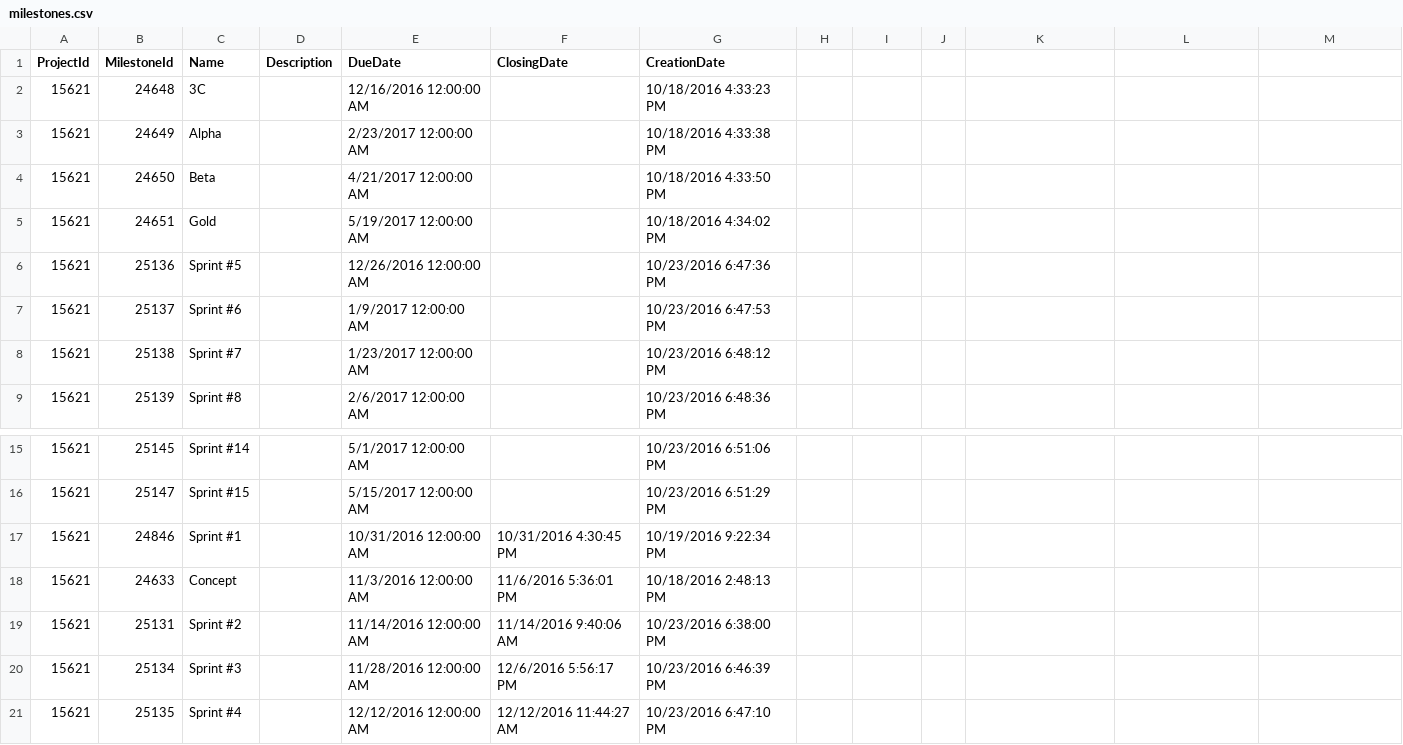
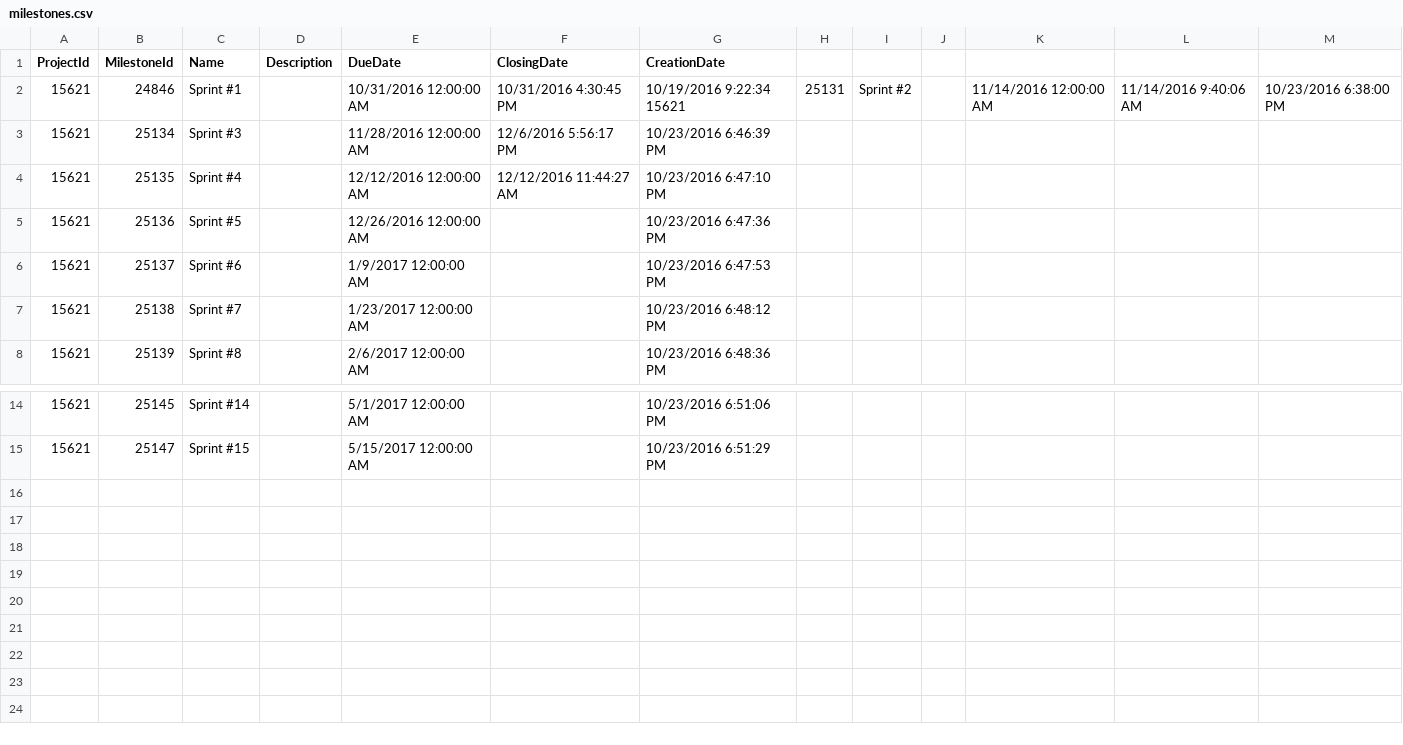
Before and after one commit to 0Simba/hackNplanToProject, a CSV file: data/coopsacr/milestones.csv, drawn as a sheet; only a part is shown, gaps mark what is left out.

```diff
--- a/data/coopsacr/milestones.csv
+++ b/data/coopsacr/milestones.csv
@@ -1,6 +1,5 @@
 ProjectId,MilestoneId,Name,Description,DueDate,ClosingDate,CreationDate
-15621,24648,3C,,12/16/2016 12:00:00 AM,,10/18/2016 4:33:23 PM
-15621,24649,Alpha,,2/23/2017 12:00:00 AM,,10/18/2016 4:33:38 PM
-15621,24650,Beta,,4/21/2017 12:00:00 AM,,10/18/2016 4:33:50 PM
-15621,24651,Gold,,5/19/2017 12:00:00 AM,,10/18/2016 4:34:02 PM
+15621,24846,Sprint #1,,10/31/2016 12:00:00 AM,10/31/2016 4:30:45 PM,10/19/2016 9:22:34 15621,25131,Sprint #2,,11/14/2016 12:00:00 AM,11/14/2016 9:40:06 AM,10/23/2016 6:38:00 PM
+15621,25134,Sprint #3,,11/28/2016 12:00:00 AM,12/6/2016 5:56:17 PM,10/23/2016 6:46:39 PM
+15621,25135,Sprint #4,,12/12/2016 12:00:00 AM,12/12/2016 11:44:27 AM,10/23/2016 6:47:10 PM
 15621,25136,Sprint #5,,12/26/2016 12:00:00 AM,,10/23/2016 6:47:36 PM
@@ -16,6 +15 @@
 15621,25147,Sprint #15,,5/15/2017 12:00:00 AM,,10/23/2016 6:51:29 PM
-15621,24846,Sprint #1,,10/31/2016 12:00:00 AM,10/31/2016 4:30:45 PM,10/19/2016 9:22:34 PM
-15621,24633,Concept,,11/3/2016 12:00:00 AM,11/6/2016 5:36:01 PM,10/18/2016 2:48:13 PM
-15621,25131,Sprint #2,,11/14/2016 12:00:00 AM,11/14/2016 9:40:06 AM,10/23/2016 6:38:00 PM
-15621,25134,Sprint #3,,11/28/2016 12:00:00 AM,12/6/2016 5:56:17 PM,10/23/2016 6:46:39 PM
-15621,25135,Sprint #4,,12/12/2016 12:00:00 AM,12/12/2016 11:44:27 AM,10/23/2016 6:47:10 PM
```
Also changed, not shown: 8 other files.
